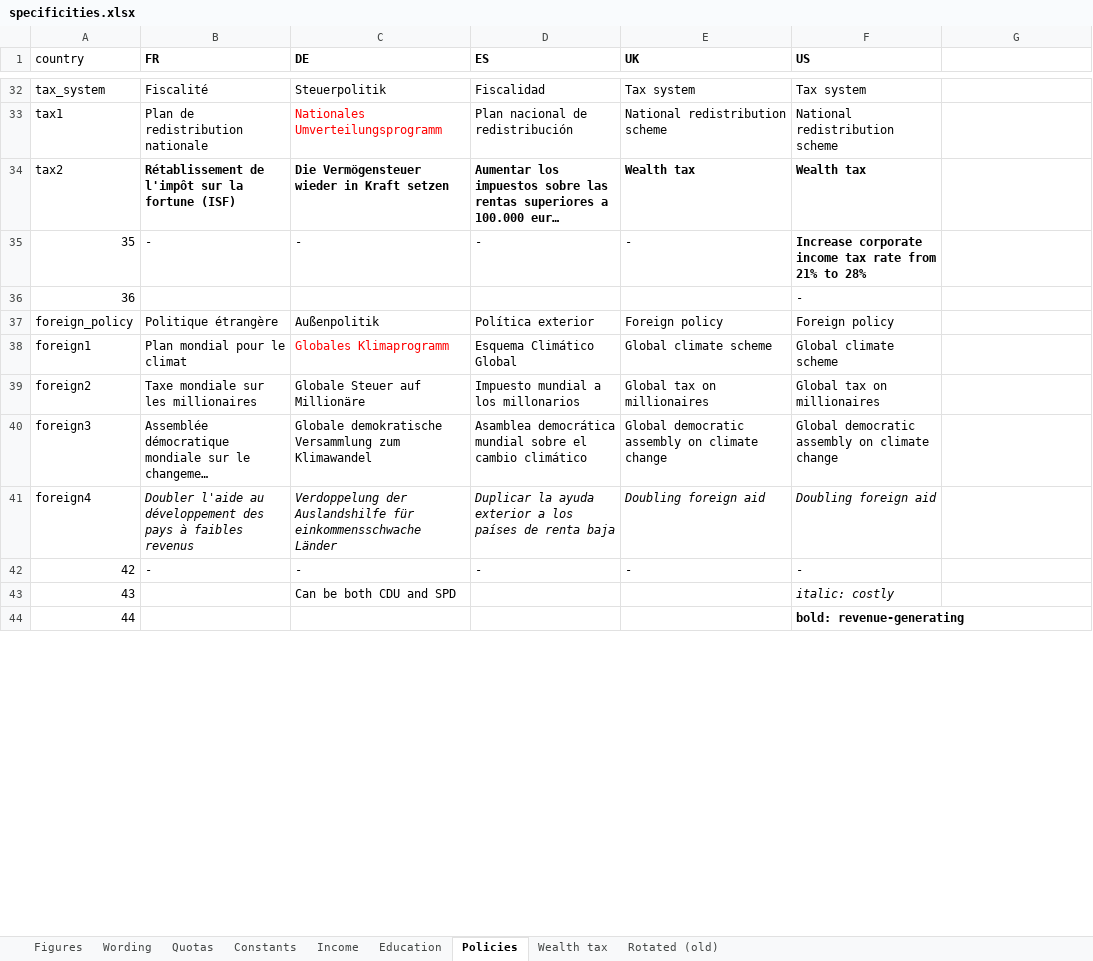
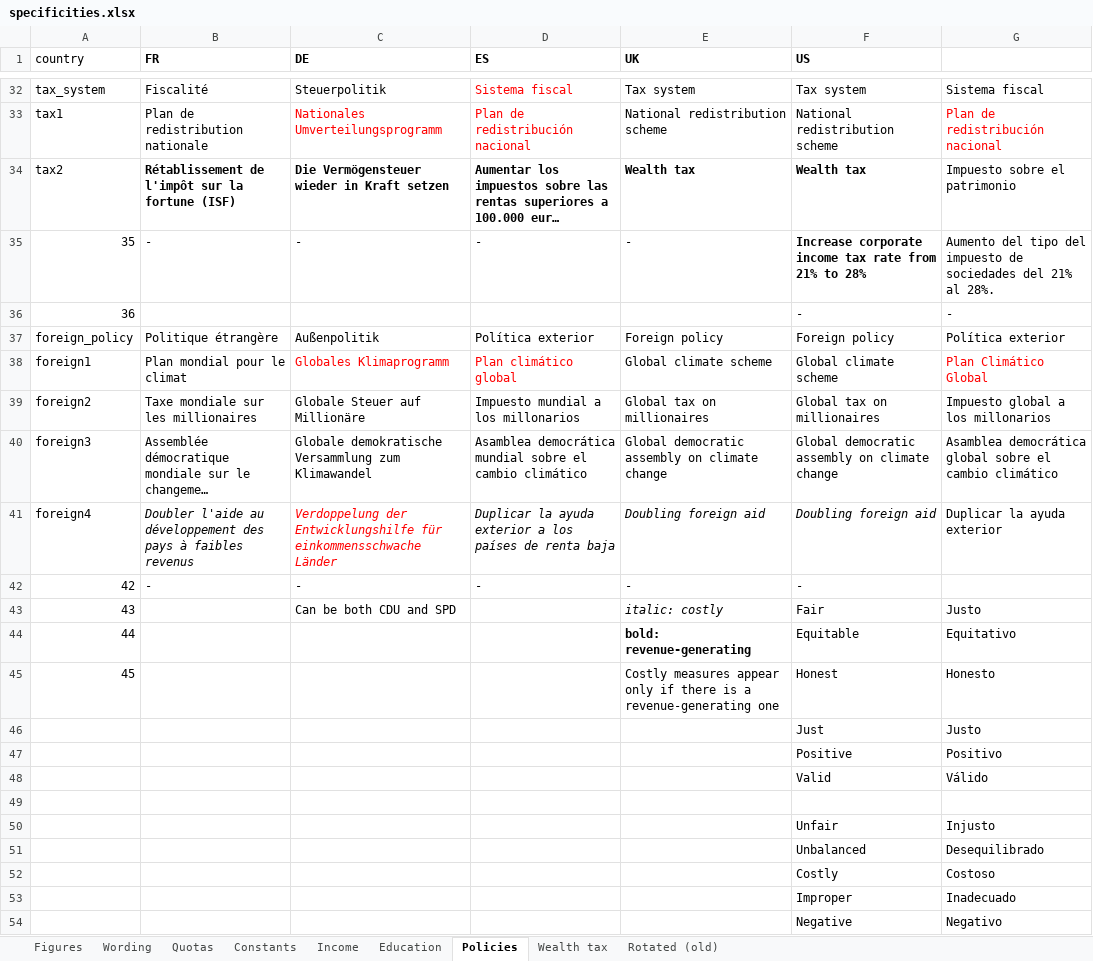
Before and after one commit to bixiou/global_tax_attitudes, an Excel workbook: questionnaire/specificities.xlsx, sheet Policies, drawn as a sheet; only a part is shown, gaps mark what is left out; long unchanged cells end in …; values as stored, in another font and other column widths than the file's, no borders; addresses are those after the commit; the diff covers the shown part only; the diff names each change by its address in the sheet, - before the commit and + after, or states it on an @@ line.

```diff
--- a/questionnaire/specificities.xlsx (sheet Policies)
+++ b/questionnaire/specificities.xlsx (sheet Policies)
-D32 (ES): Fiscalidad
+D32 (ES): Sistema fiscal
-D32:D33 text colour: black
+D32:D33 text colour: #FF0000
-G32: (empty)
+G32: Sistema fiscal
-D33 (ES): Plan nacional de redistribución
+D33 (ES): Plan de redistribución nacional
-G33: (empty)
+G33: Plan de redistribución nacional
-G34: (empty)
+G34: Impuesto sobre el patrimonio
-G35: (empty)
+G35: Aumento del tipo del impuesto de sociedades del 21% al 28%.
-G36: (empty)
+G36: -
-G37: (empty)
+G37: Política exterior
-D38 (ES): Esquema Climático Global
+D38 (ES): Plan climático global
-D38 text colour: black
+D38 text colour: #FF0000
-G38: (empty)
+G38: Plan Climático Global
-G39: (empty)
+G39: Impuesto global a los millonarios
-G40: (empty)
+G40: Asamblea democrática global sobre el cambio climático
-C41 (DE): Verdoppelung der Auslandshilfe für einkommensschwache…
+C41 (DE): Verdoppelung der Entwicklungshilfe für einkommensschwache…
-C41 text colour: black
+C41 text colour: #FF0000
-G41: (empty)
+G41: Duplicar la ayuda exterior
-E43 (UK): (empty)
+E43 (UK): italic: costly
-F43 (US): italic: costly
+F43 (US): Fair
-F43 italic: on
+F43 italic: off
-G43: (empty)
+G43: Justo
+row 44: 44 |  |  |  | bold: revenue-generating | Equitable | Equitativo
+row 45: 45 |  |  |  | Costly measures appear only if there is a revenue-generating one | Honest | Honesto
+row 46:  |  |  |  |  | Just | Justo
+row 47:  |  |  |  |  | Positive | Positivo
+row 48:  |  |  |  |  | Valid | Válido
-row 49: 44 |  |  |  |  | bold: revenue-generating
+row 49: (empty)
+row 50:  |  |  |  |  | Unfair | Injusto
+row 51:  |  |  |  |  | Unbalanced | Desequilibrado
+row 52:  |  |  |  |  | Costly | Costoso
+row 53:  |  |  |  |  | Improper | Inadecuado
+row 54:  |  |  |  |  | Negative | Negativo
```
Also changed, not shown: 14 added rows, 29 edited cells and cell formats elsewhere in this sheet, 7 other files.
